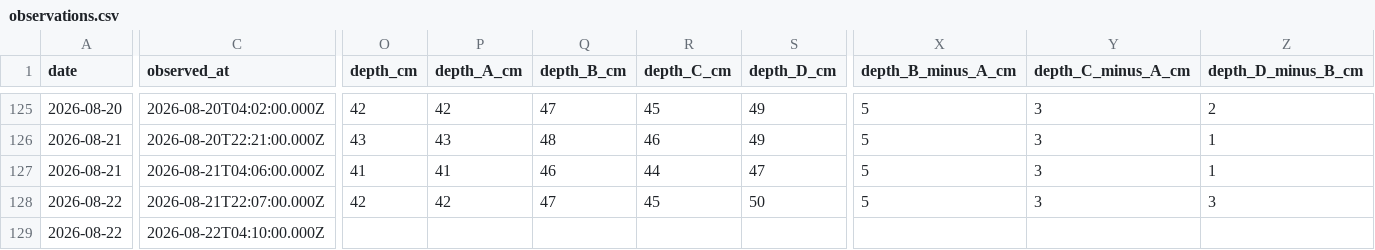
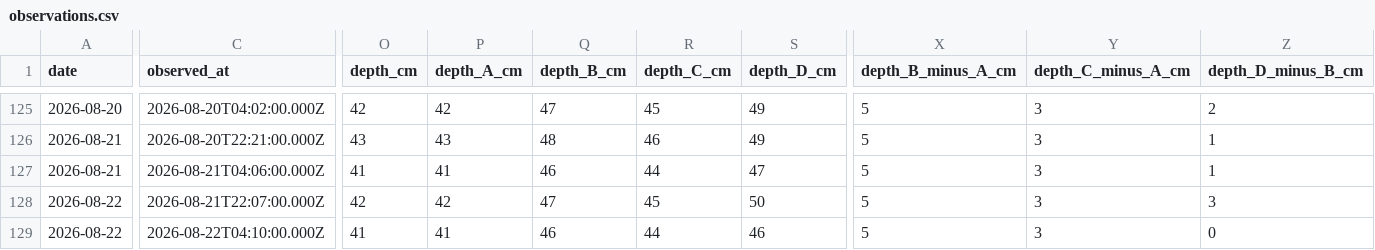
Before and after one commit to hiroshi75/ohgurigawa-water-observatory, a CSV file: data/observations.csv, drawn as a sheet; only a part is shown, gaps mark what is left out; the diff covers the shown part only; the diff names each change by its address in the sheet, - before the commit and + after, or states it on an @@ line.

Commit message:
Publish observation data 2026-08-22

```diff
--- a/data/observations.csv
+++ b/data/observations.csv
-O129 (depth_cm): (empty)
+O129 (depth_cm): 41
-P129 (depth_A_cm): (empty)
+P129 (depth_A_cm): 41
-Q129 (depth_B_cm): (empty)
+Q129 (depth_B_cm): 46
-R129 (depth_C_cm): (empty)
+R129 (depth_C_cm): 44
-S129 (depth_D_cm): (empty)
+S129 (depth_D_cm): 46
-X129 (depth_B_minus_A_cm): (empty)
+X129 (depth_B_minus_A_cm): 5
-Y129 (depth_C_minus_A_cm): (empty)
+Y129 (depth_C_minus_A_cm): 3
-Z129 (depth_D_minus_B_cm): (empty)
+Z129 (depth_D_minus_B_cm): 0
```
Also changed, not shown: 4 edited cells elsewhere in this file, data/daily_metrics.csv, 7 other files.
